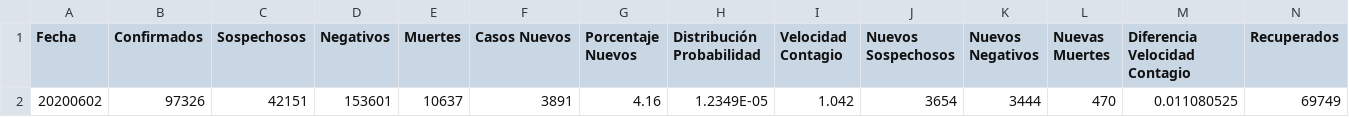
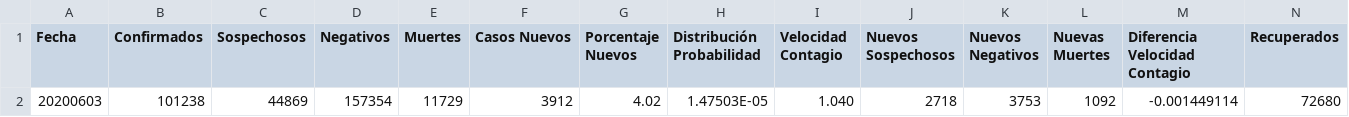
Before and after one commit to juanjmtzs/BI-COVID19, a CSV file: LastDay.csv, drawn as a sheet; only a part is shown; removed rows and columns are numbered as before the commit, all else as after; rows hold the shown columns only; the diff names each change by its address in the sheet, - before the commit and + after, or states it on an @@ line.

```diff
--- a/LastDay.csv
+++ b/LastDay.csv
-row 2: 20200602 | 97326 | 42151 | 153601 | 10637 | 3891 | 4.16 | 1.2349E-05 | 1.042 | 3654 | 3444 | 470 | 0.011080525 | 69749
+row 2: 20200603 | 101238 | 44869 | 157354 | 11729 | 3912 | 4.02 | 1.47503E-05 | 1.040 | 2718 | 3753 | 1092 | -0.001449114 | 72680
```
Also changed, not shown: LETALIDAD_LOAD.csv, TEST_LOAD.csv, 1 other file.
